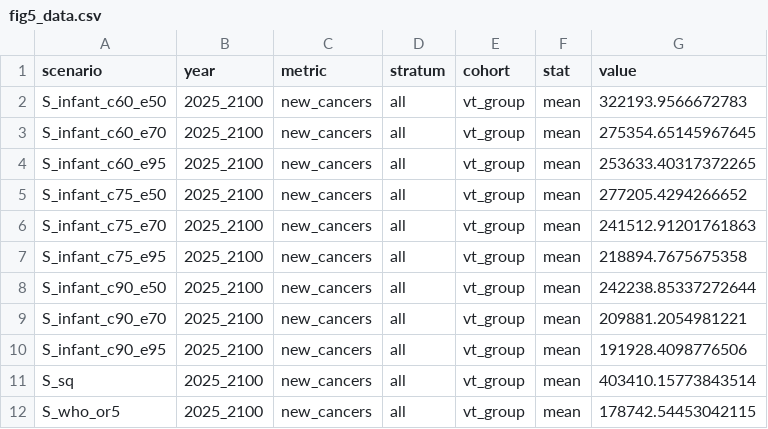
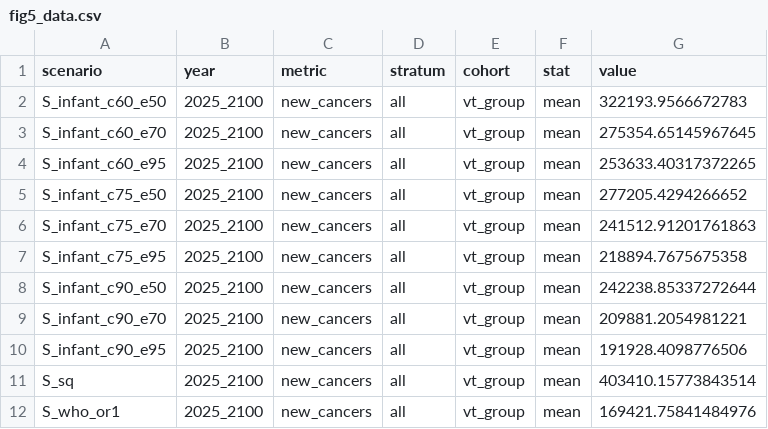
Before and after one commit to hpvsim/hpvsim_pxv_younger, a CSV file: results/fig_data/fig5_data.csv, drawn as a sheet.

```diff
--- a/results/fig_data/fig5_data.csv
+++ b/results/fig_data/fig5_data.csv
@@ -11,2 +11,2 @@ S_infant_c90_e95,2025_2100,new_cancers,all,vt_group,mean,191928.4098776506
 S_sq,2025_2100,new_cancers,all,vt_group,mean,403410.15773843514
-S_who_or5,2025_2100,new_cancers,all,vt_group,mean,178742.54453042115
+S_who_or1,2025_2100,new_cancers,all,vt_group,mean,169421.75841484976
```
Also changed, not shown: results/fig_data/fig2_data.csv, results/fig_data/fig3_data.csv, 6 other files.
